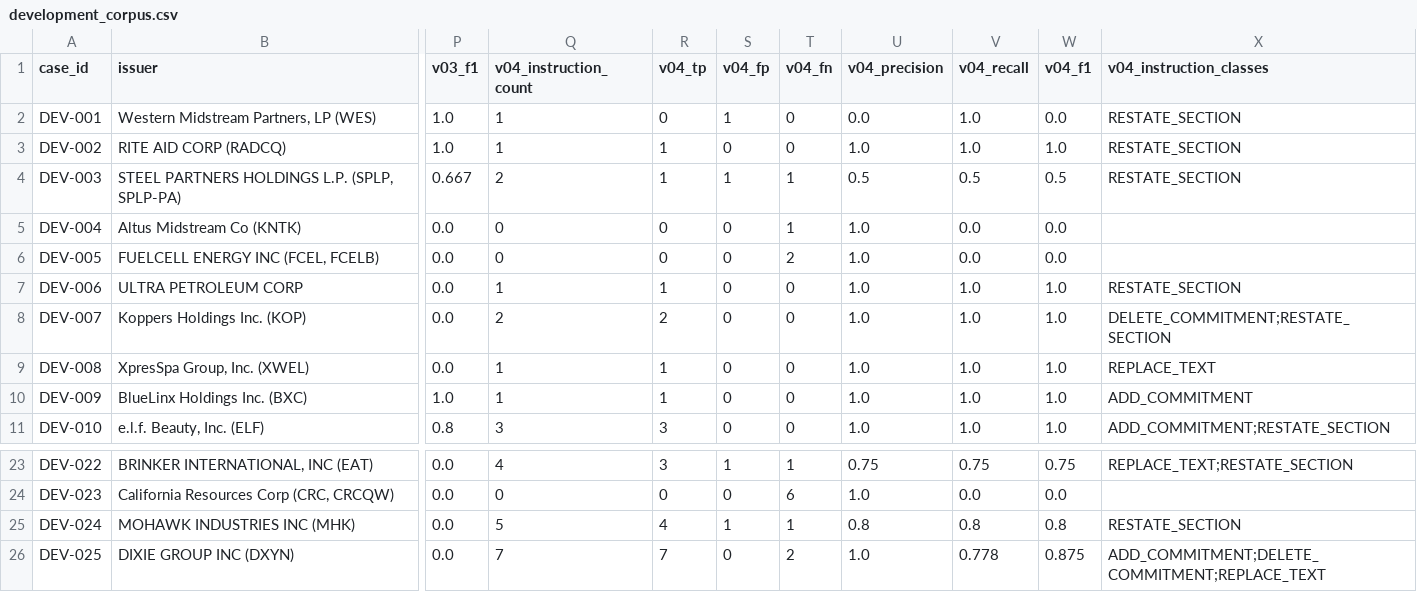
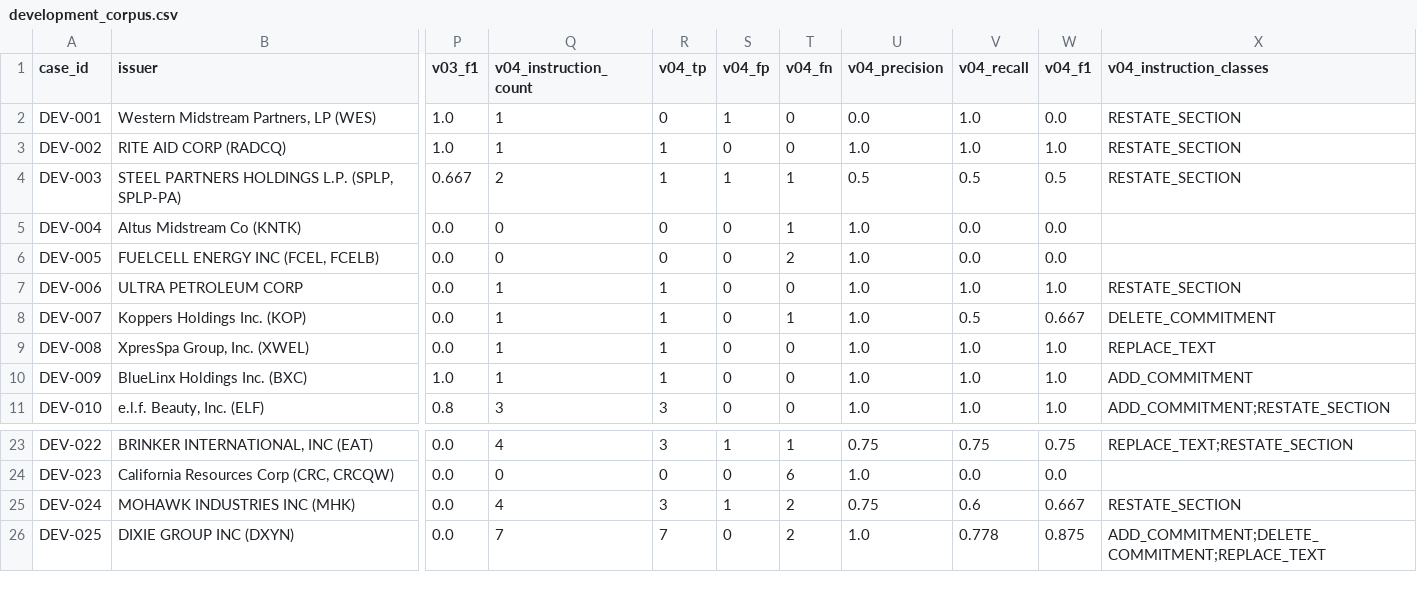
Before and after one commit to SunrisesIllNeverSee/upsilon-testing-, a CSV file: development_corpus.csv, drawn as a sheet; only a part is shown, gaps mark what is left out; the diff names each change by its address in the sheet, - before the commit and + after, or states it on an @@ line.

```diff
--- a/development_corpus.csv
+++ b/development_corpus.csv
-Q8 (v04_instruction_count): 2
+Q8 (v04_instruction_count): 1
-R8 (v04_tp): 2
+R8 (v04_tp): 1
-T8 (v04_fn): 0
+T8 (v04_fn): 1
-V8 (v04_recall): 1.0
+V8 (v04_recall): 0.5
-W8 (v04_f1): 1.0
+W8 (v04_f1): 0.667
-X8 (v04_instruction_classes): DELETE_COMMITMENT;RESTATE_SECTION
+X8 (v04_instruction_classes): DELETE_COMMITMENT
-Q25 (v04_instruction_count): 5
+Q25 (v04_instruction_count): 4
-R25 (v04_tp): 4
+R25 (v04_tp): 3
-T25 (v04_fn): 1
+T25 (v04_fn): 2
-U25 (v04_precision): 0.8
+U25 (v04_precision): 0.75
-V25 (v04_recall): 0.8
+V25 (v04_recall): 0.6
-W25 (v04_f1): 0.8
+W25 (v04_f1): 0.667
```
Also changed, not shown: 11 other files.
